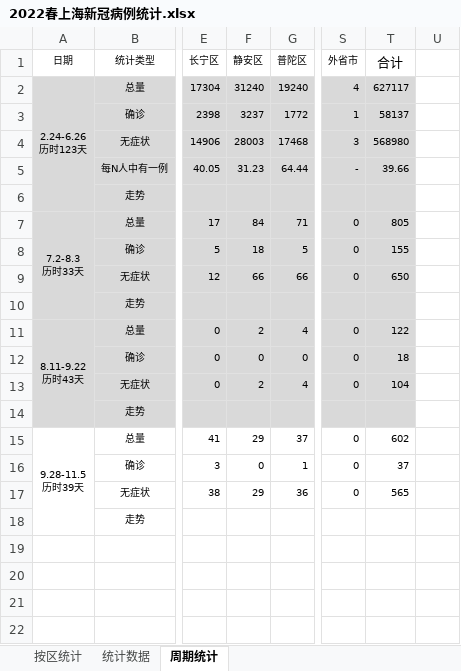
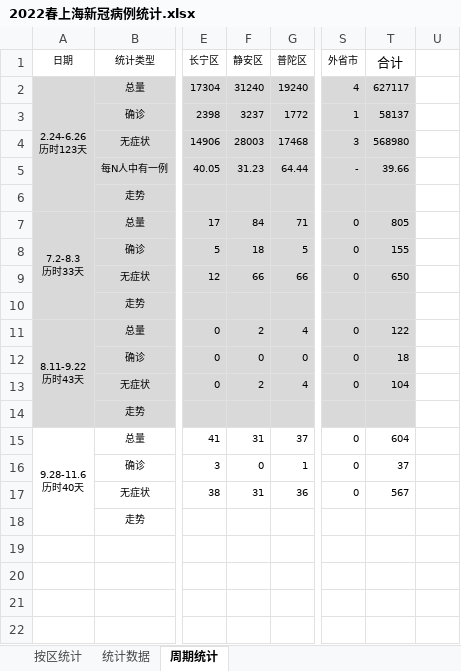
Before and after one commit to KylinHuang7/covid19, an Excel workbook: 2022春上海新冠病例统计.xlsx, sheet 周期统计, drawn as a sheet; only a part is shown, gaps mark what is left out; values as stored, in another font and other column widths than the file's, no borders; conditional formats not drawn; ↵ is a line break in a cell; the diff names each change by its address in the sheet, - before the commit and + after, or states it on an @@ line.

```diff
--- a/2022春上海新冠病例统计.xlsx (sheet 周期统计)
+++ b/2022春上海新冠病例统计.xlsx (sheet 周期统计)
-A15 (日期): 9.28-11.5 ↵ 历时39天
+A15 (日期): 9.28-11.6 ↵ 历时40天
-F15 (静安区): 29
+F15 (静安区): 31
-T15 (合计): 602
+T15 (合计): 604
-F17 (静安区): 29
+F17 (静安区): 31
-T17 (合计): 565
+T17 (合计): 567
```
Also changed, not shown: sheet 按区统计, sheet 统计数据, formulas that keep their value, 2 other files.
